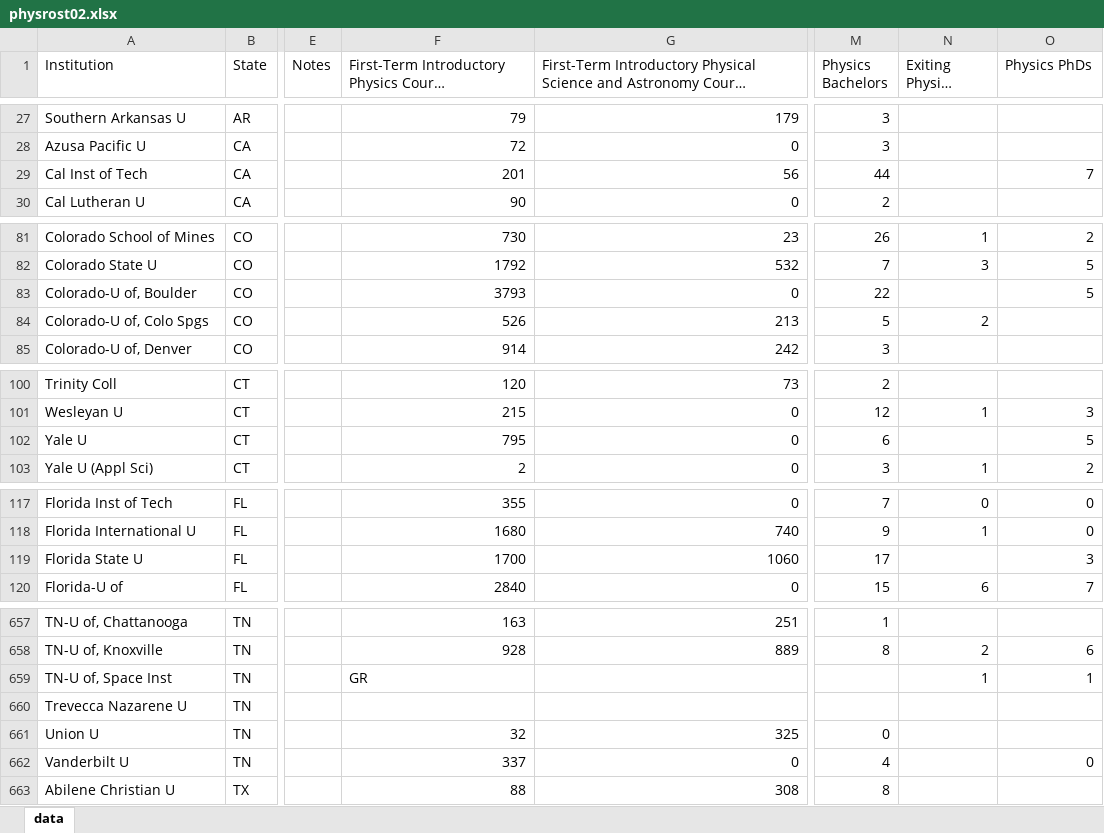
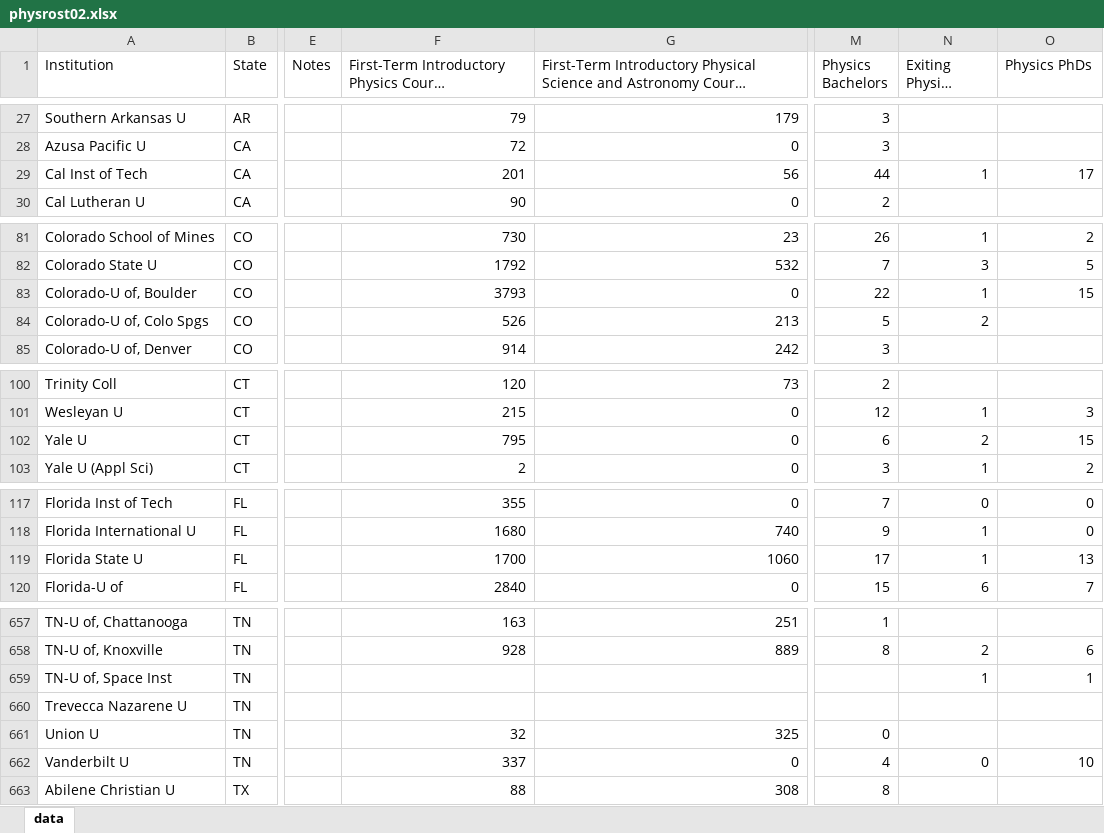
Before and after one commit to AnachronicNomad/gradphys, an Excel workbook: data/xlsx_edit/physrost02.xlsx, sheet data, drawn as a sheet; only a part is shown, gaps mark what is left out; long unchanged cells end in …; values as stored, in another font and other column widths than the file's, no cell formats; the diff covers the shown part only; the diff names each change by its address in the sheet, - before the commit and + after, or states it on an @@ line.

```diff
--- a/data/xlsx_edit/physrost02.xlsx (sheet data)
+++ b/data/xlsx_edit/physrost02.xlsx (sheet data)
-N29 (Exiting Physics Masters): (empty)
+N29 (Exiting Physics Masters): 1
-O29 (Physics PhDs): 7
+O29 (Physics PhDs): 17
-N83 (Exiting Physics Masters): (empty)
+N83 (Exiting Physics Masters): 1
-O83 (Physics PhDs): 5
+O83 (Physics PhDs): 15
-N102 (Exiting Physics Masters): (empty)
+N102 (Exiting Physics Masters): 2
-O102 (Physics PhDs): 5
+O102 (Physics PhDs): 15
-N119 (Exiting Physics Masters): (empty)
+N119 (Exiting Physics Masters): 1
-O119 (Physics PhDs): 3
+O119 (Physics PhDs): 13
-F659: GR
+F659: (empty)
-N662 (Exiting Physics Masters): (empty)
+N662 (Exiting Physics Masters): 0
-O662 (Physics PhDs): 0
+O662 (Physics PhDs): 10
```
Also changed, not shown: 74 edited cells elsewhere in this sheet, cell formats, 4 other files.
